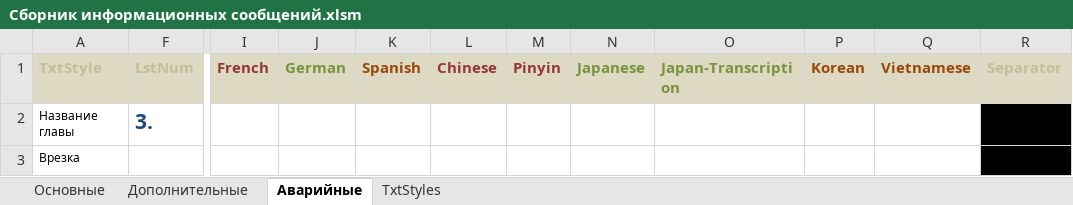
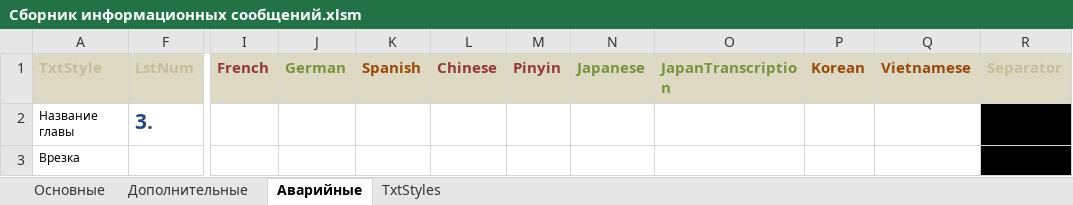
Before and after one commit to stanislavbogdanov/SU_AnnouncementsBook, an Excel workbook: Сборник информационных сообщений.xlsm, sheet Аварийные, drawn as a sheet; only a part is shown, gaps mark what is left out; values as stored, in another font and other column widths than the file's, no borders; conditional formats and table styles not drawn; the diff names each change by its address in the sheet, - before the commit and + after, or states it on an @@ line.

```diff
--- a/Сборник информационных сообщений.xlsm (sheet Аварийные)
+++ b/Сборник информационных сообщений.xlsm (sheet Аварийные)
-O1: Japan-Transcription
+O1: JapanTranscription
```
Also changed, not shown: sheet Дополнительные, sheet Основные.
